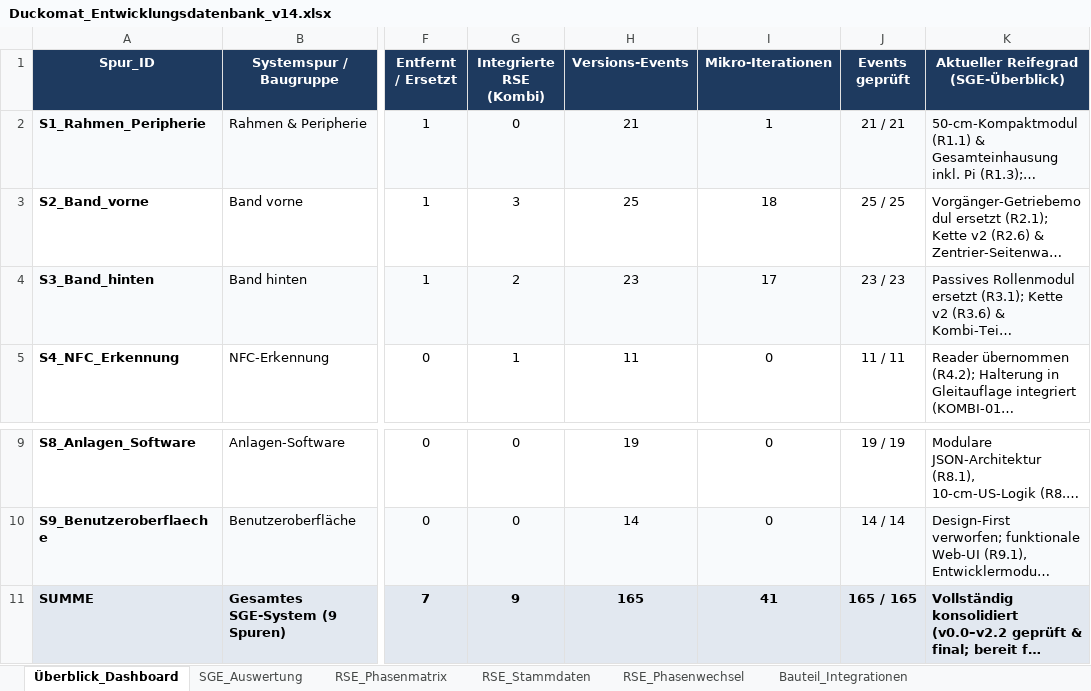
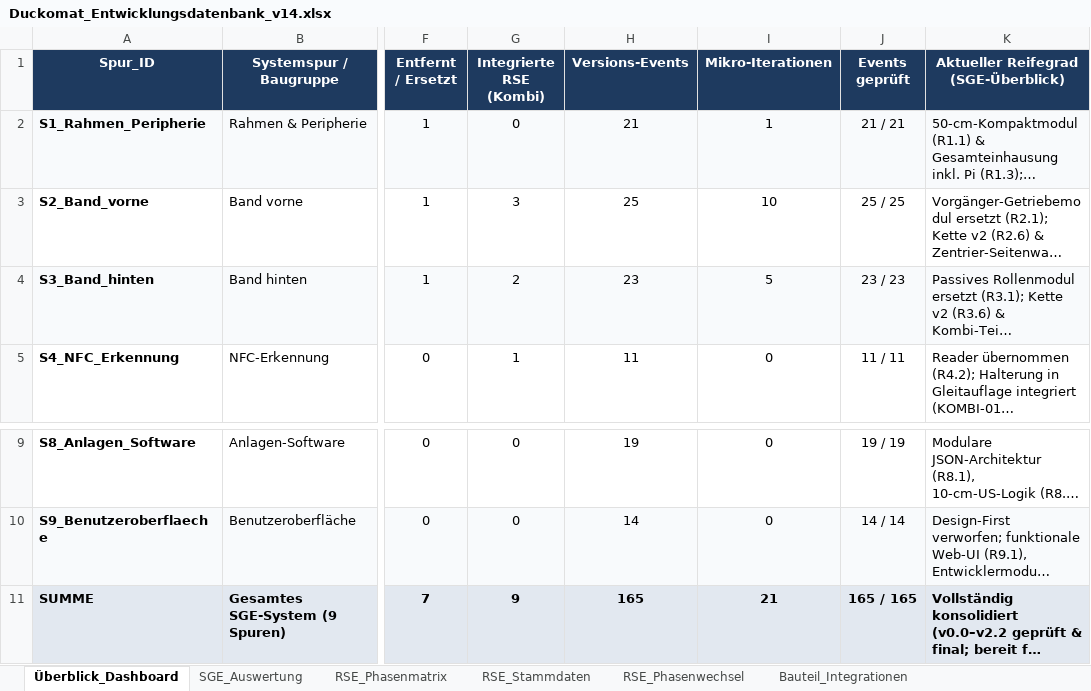
Before and after one commit to fhuhnd-cloud/Visualize-SGE, an Excel workbook: public/Duckomat_Entwicklungsdatenbank_v14.xlsx, sheet Überblick_Dashboard, drawn as a sheet; only a part is shown, gaps mark what is left out; long unchanged cells end in …; values as stored, in another font and other column widths than the file's, no borders; the diff names each change by its address in the sheet, - before the commit and + after, or states it on an @@ line.

```diff
--- a/public/Duckomat_Entwicklungsdatenbank_v14.xlsx (sheet Überblick_Dashboard)
+++ b/public/Duckomat_Entwicklungsdatenbank_v14.xlsx (sheet Überblick_Dashboard)
-I3 (Mikro-Iterationen): 18
+I3 (Mikro-Iterationen): 10
-I4 (Mikro-Iterationen): 17
+I4 (Mikro-Iterationen): 5
-I11 (Mikro-Iterationen): 41
+I11 (Mikro-Iterationen): 21
```
Also changed, not shown: sheet Mikro_Iterationen, sheet RSE_Stammdaten, formulas that keep their value, 18 other files.
